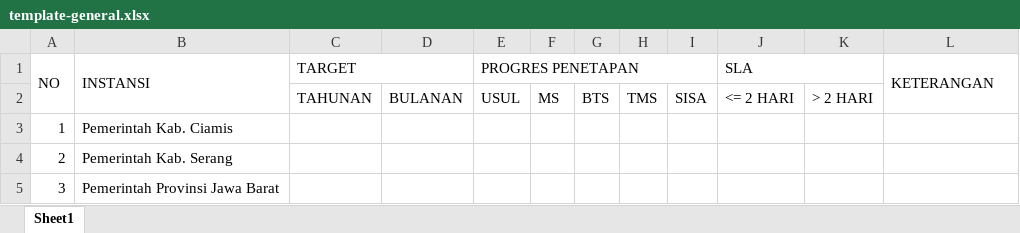
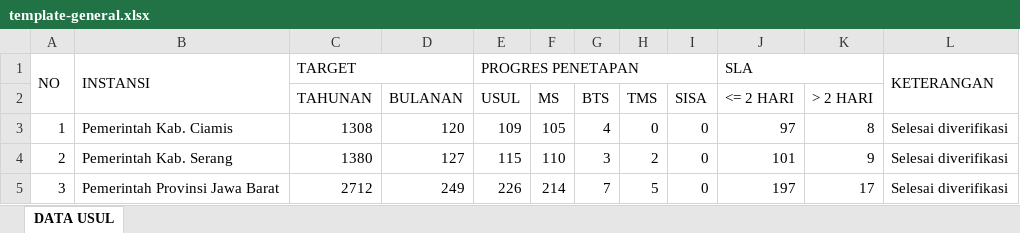
Before and after one commit to alialmansyur/simojang-v2, an Excel workbook: apps/frontend/public/templates/general/template-general.xlsx, sheet DATA USUL, drawn as a sheet; only a part is shown; values as stored, in another font and other column widths than the file's, no cell formats; the diff covers the shown part only; the diff names each change by its address in the sheet, - before the commit and + after, or states it on an @@ line.

Commit message:
feat(services): finalize DMS latest snapshot, historical trend, toast feedback, templates & clean table layouts

```diff
--- a/apps/frontend/public/templates/general/template-general.xlsx (sheet DATA USUL)
+++ b/apps/frontend/public/templates/general/template-general.xlsx (sheet DATA USUL)
-sheet tab: Sheet1
+sheet tab: DATA USUL
-C3 (TAHUNAN): (empty)
+C3 (TAHUNAN): 1308
-D3 (BULANAN): (empty)
+D3 (BULANAN): 120
-E3 (USUL): (empty)
+E3 (USUL): 109
-F3 (MS): (empty)
+F3 (MS): 105
-G3 (BTS): (empty)
+G3 (BTS): 4
-H3 (TMS): (empty)
+H3 (TMS): 0
-I3:I5 (SISA): (empty)
+I3:I5 (SISA): 0
-J3 (<= 2 HARI): (empty)
+J3 (<= 2 HARI): 97
-K3 (> 2 HARI): (empty)
+K3 (> 2 HARI): 8
-L3:L5: (empty)
+L3:L5: Selesai diverifikasi
-C4 (TAHUNAN): (empty)
+C4 (TAHUNAN): 1380
-D4 (BULANAN): (empty)
+D4 (BULANAN): 127
-E4 (USUL): (empty)
+E4 (USUL): 115
-F4 (MS): (empty)
+F4 (MS): 110
-G4 (BTS): (empty)
+G4 (BTS): 3
-H4 (TMS): (empty)
+H4 (TMS): 2
-J4 (<= 2 HARI): (empty)
+J4 (<= 2 HARI): 101
-K4 (> 2 HARI): (empty)
+K4 (> 2 HARI): 9
-C5 (TAHUNAN): (empty)
+C5 (TAHUNAN): 2712
-D5 (BULANAN): (empty)
+D5 (BULANAN): 249
-E5 (USUL): (empty)
+E5 (USUL): 226
-F5 (MS): (empty)
+F5 (MS): 214
-G5 (BTS): (empty)
+G5 (BTS): 7
-H5 (TMS): (empty)
+H5 (TMS): 5
-J5 (<= 2 HARI): (empty)
+J5 (<= 2 HARI): 197
-K5 (> 2 HARI): (empty)
+K5 (> 2 HARI): 17
```
Also changed, not shown: 340 edited cells elsewhere in this sheet, cell formats, apps/frontend/public/templates/pnm/template-kp.xlsx, apps/frontend/public/templates/sidigi/template-arsip-dms.xlsx, 51 other files.
